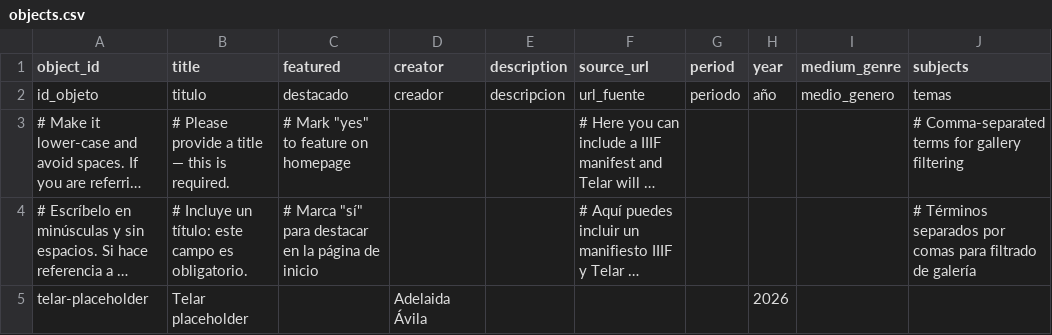
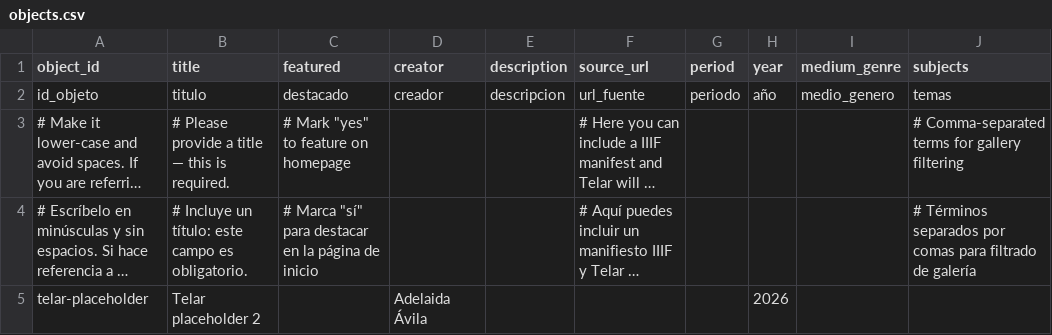
Before and after one commit to juancobo/telar-test, a CSV file: telar-content/spreadsheets/objects.csv, drawn as a sheet; only a part is shown; long unchanged cells end in …; the diff names each change by its address in the sheet, - before the commit and + after, or states it on an @@ line.

Commit message:
Modify 1 object
Changed:
  Object: Telar placeholder 2

Published via Telar Compositor

```diff
--- a/telar-content/spreadsheets/objects.csv
+++ b/telar-content/spreadsheets/objects.csv
-B5 (title): Telar placeholder
+B5 (title): Telar placeholder 2
```
Also changed, not shown: 1 other file.
